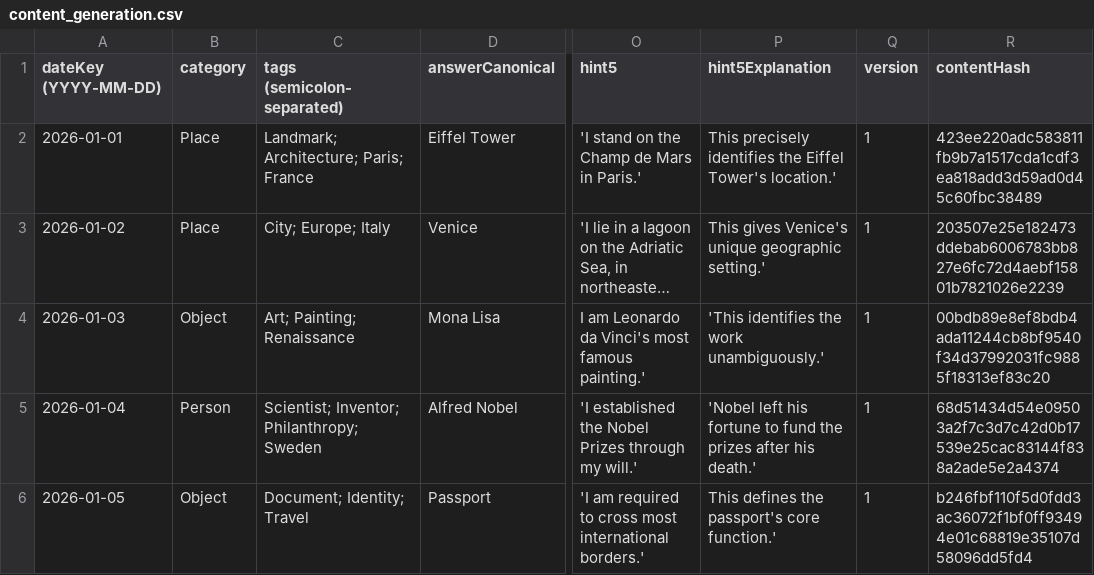
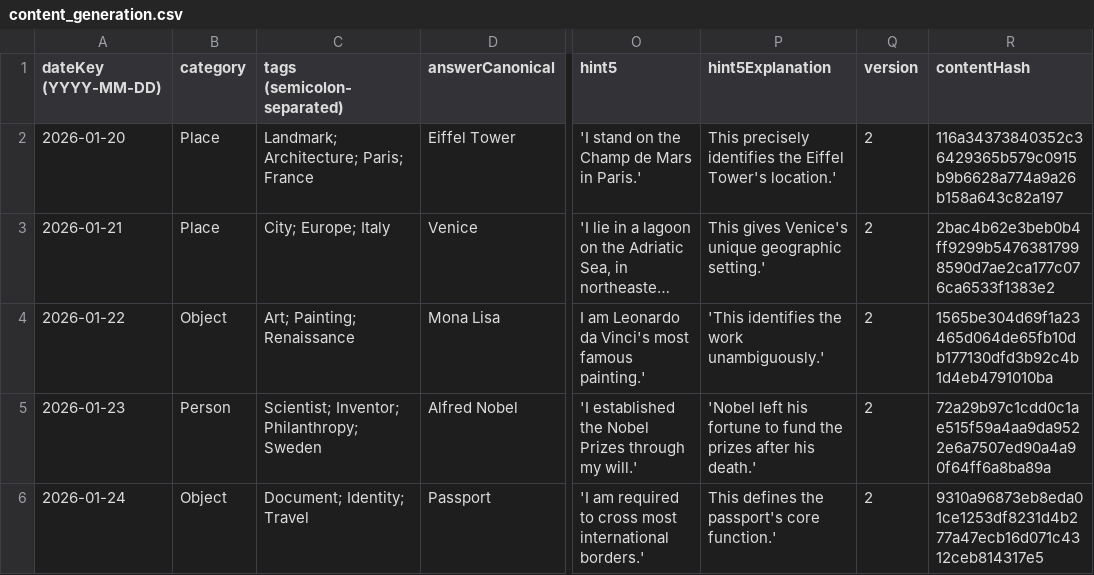
Before and after one commit to Riddle-Labs/unvelo-content, a CSV file: content_generation.csv, drawn as a sheet; only a part is shown, gaps mark what is left out; long unchanged cells end in …; the diff names each change by its address in the sheet, - before the commit and + after, or states it on an @@ line.

```diff
--- a/content_generation.csv
+++ b/content_generation.csv
-A2 (dateKey (YYYY-MM-DD)): 2026-01-01
+A2 (dateKey (YYYY-MM-DD)): 2026-01-20
-Q2:Q6 (version): 1
+Q2:Q6 (version): 2
-R2 (contentHash): 423ee220adc583811fb9b7a1517cda1cdf3ea818add3d59ad0d45c60fbc38489
+R2 (contentHash): 116a34373840352c36429365b579c0915b9b6628a774a9a26b158a643c82a197
-A3 (dateKey (YYYY-MM-DD)): 2026-01-02
+A3 (dateKey (YYYY-MM-DD)): 2026-01-21
-R3 (contentHash): 203507e25e182473ddebab6006783bb827e6fc72d4aebf15801b7821026e2239
+R3 (contentHash): 2bac4b62e3beb0b4ff9299b54763817998590d7ae2ca177c076ca6533f1383e2
-A4 (dateKey (YYYY-MM-DD)): 2026-01-03
+A4 (dateKey (YYYY-MM-DD)): 2026-01-22
-R4 (contentHash): 00bdb89e8ef8bdb4ada11244cb8bf9540f34d37992031fc9885f18313ef83c20
+R4 (contentHash): 1565be304d69f1a23465d064de65fb10db177130dfd3b92c4b1d4eb4791010ba
-A5 (dateKey (YYYY-MM-DD)): 2026-01-04
+A5 (dateKey (YYYY-MM-DD)): 2026-01-23
-R5 (contentHash): 68d51434d54e09503a2f7c3d7c42d0b17539e25cac83144f838a2ade5e2a4374
+R5 (contentHash): 72a29b97c1cdd0c1ae515f59a4aa9da9522e6a7507ed90a4a90f64ff6a8ba89a
-A6 (dateKey (YYYY-MM-DD)): 2026-01-05
+A6 (dateKey (YYYY-MM-DD)): 2026-01-24
-R6 (contentHash): b246fbf110f5d0fdd3ac36072f1bf0ff93494e01c68819e35107d58096dd5fd4
+R6 (contentHash): 9310a96873eb8eda01ce1253df8231d4b277a47ecb16d071c4312ceb814317e5
```
Also changed, not shown: 6 other files.
